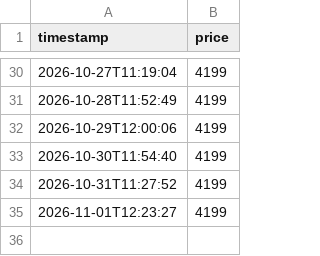
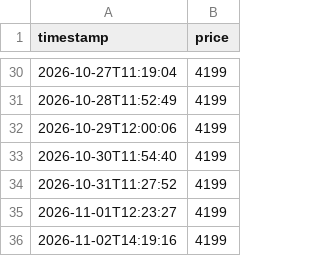
Before and after one commit to lululu-commits/istore-tracker, a CSV file: prices.csv, drawn as a sheet; only a part is shown, gaps mark what is left out.

Commit message:
Update prices

```diff
--- a/prices.csv
+++ b/prices.csv
@@ -35 +35,2 @@ timestamp,price
 2026-11-01T12:23:27,4199
+2026-11-02T14:19:16,4199
```
